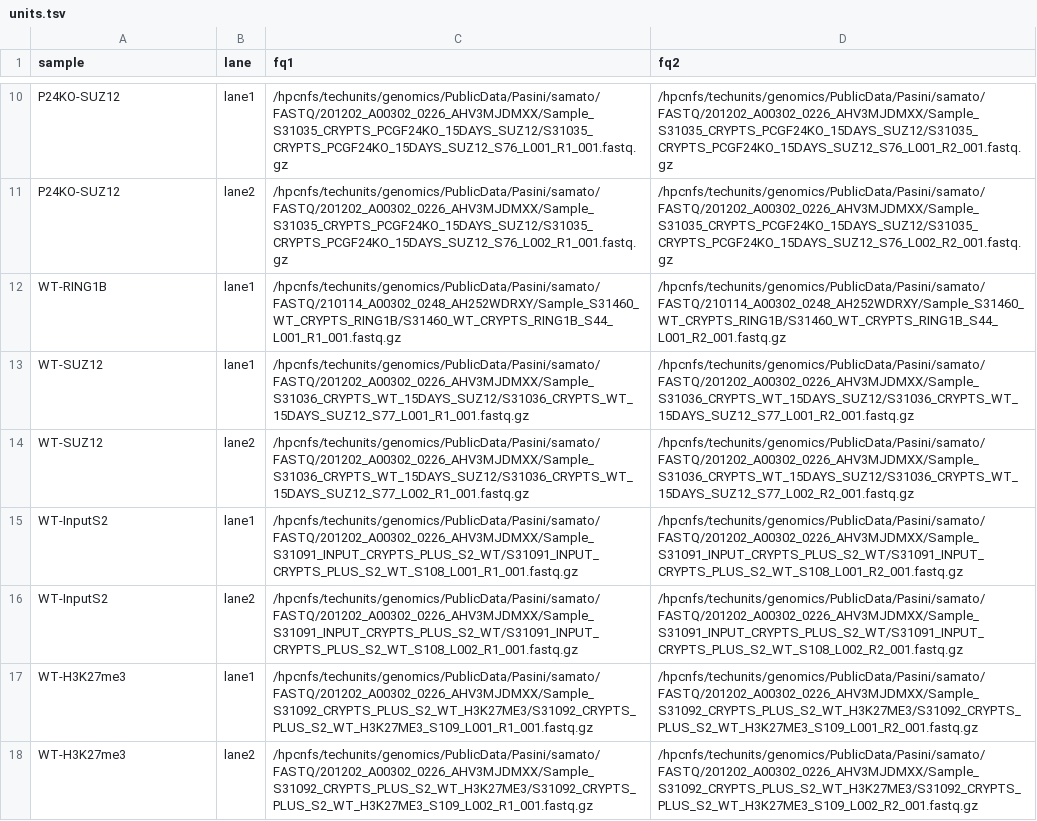
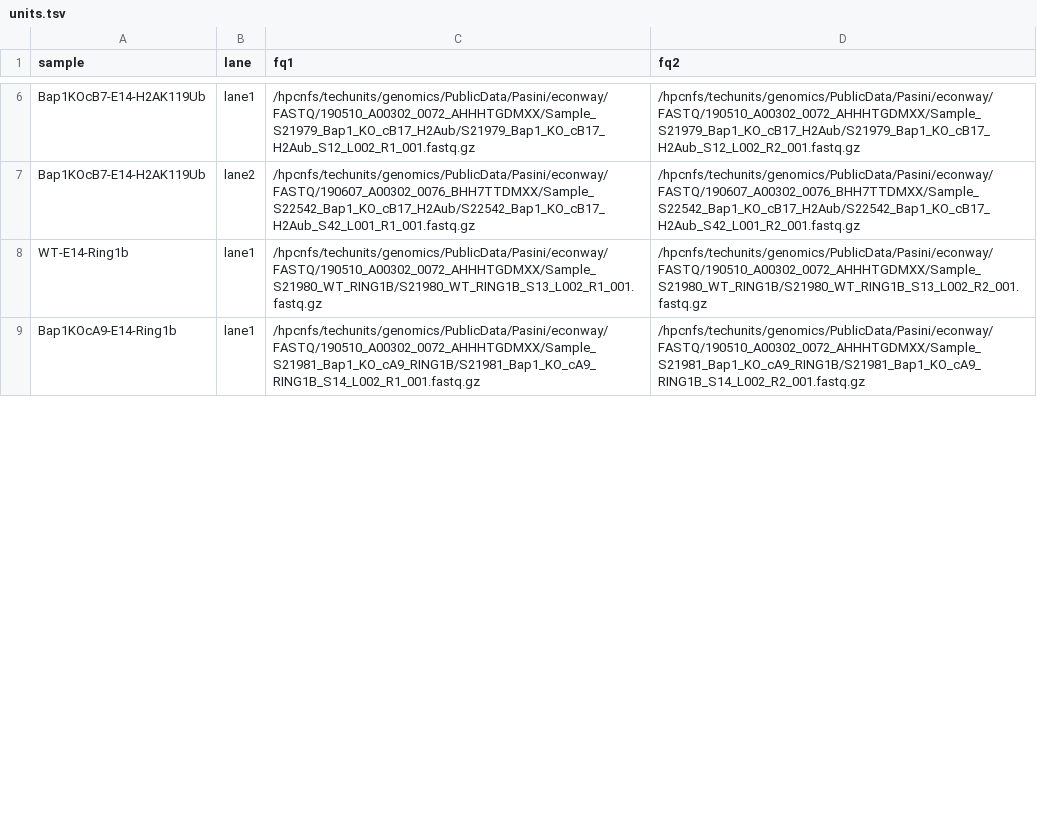
Before and after one commit to dfernandezperez/ChIPseq-snakemake, a TSV file: configuration/units.tsv, drawn as a sheet; only a part is shown, gaps mark what is left out; removed rows and columns are numbered as before the commit, all else as after; the diff covers the shown part only; the diff names each change by its address in the sheet, - before the commit and + after, or states it on an @@ line.

```diff
--- a/configuration/units.tsv
+++ b/configuration/units.tsv
-A6:A7 (sample): P24KO-SUZ12
+A6:A7 (sample): Bap1KOcB7-E14-H2AK119Ub
-C6 (fq1): /hpcnfs/techunits/genomics/PublicData/Pasini/samato/FASTQ/201202_A00302_0226_AHV3MJDMXX/Sample_S31035_CRYPTS_PCGF24KO_15DAYS_SUZ12/S31035_CRYPTS_PCGF24KO_15DAYS_SUZ12_S76_L001_R1_001.fastq.gz
+C6 (fq1): /hpcnfs/techunits/genomics/PublicData/Pasini/econway/FASTQ/190510_A00302_0072_AHHHTGDMXX/Sample_S21979_Bap1_KO_cB17_H2Aub/S21979_Bap1_KO_cB17_H2Aub_S12_L002_R1_001.fastq.gz
-D6 (fq2): /hpcnfs/techunits/genomics/PublicData/Pasini/samato/FASTQ/201202_A00302_0226_AHV3MJDMXX/Sample_S31035_CRYPTS_PCGF24KO_15DAYS_SUZ12/S31035_CRYPTS_PCGF24KO_15DAYS_SUZ12_S76_L001_R2_001.fastq.gz
+D6 (fq2): /hpcnfs/techunits/genomics/PublicData/Pasini/econway/FASTQ/190510_A00302_0072_AHHHTGDMXX/Sample_S21979_Bap1_KO_cB17_H2Aub/S21979_Bap1_KO_cB17_H2Aub_S12_L002_R2_001.fastq.gz
-C7 (fq1): /hpcnfs/techunits/genomics/PublicData/Pasini/samato/FASTQ/201202_A00302_0226_AHV3MJDMXX/Sample_S31035_CRYPTS_PCGF24KO_15DAYS_SUZ12/S31035_CRYPTS_PCGF24KO_15DAYS_SUZ12_S76_L002_R1_001.fastq.gz
+C7 (fq1): /hpcnfs/techunits/genomics/PublicData/Pasini/econway/FASTQ/190607_A00302_0076_BHH7TTDMXX/Sample_S22542_Bap1_KO_cB17_H2Aub/S22542_Bap1_KO_cB17_H2Aub_S42_L001_R1_001.fastq.gz
-D7 (fq2): /hpcnfs/techunits/genomics/PublicData/Pasini/samato/FASTQ/201202_A00302_0226_AHV3MJDMXX/Sample_S31035_CRYPTS_PCGF24KO_15DAYS_SUZ12/S31035_CRYPTS_PCGF24KO_15DAYS_SUZ12_S76_L002_R2_001.fastq.gz
+D7 (fq2): /hpcnfs/techunits/genomics/PublicData/Pasini/econway/FASTQ/190607_A00302_0076_BHH7TTDMXX/Sample_S22542_Bap1_KO_cB17_H2Aub/S22542_Bap1_KO_cB17_H2Aub_S42_L001_R2_001.fastq.gz
-A8 (sample): WT-RING1B
+A8 (sample): WT-E14-Ring1b
-C8 (fq1): /hpcnfs/techunits/genomics/PublicData/Pasini/samato/FASTQ/210114_A00302_0248_AH252WDRXY/Sample_S31460_WT_CRYPTS_RING1B/S31460_WT_CRYPTS_RING1B_S44_L001_R1_001.fastq.gz
+C8 (fq1): /hpcnfs/techunits/genomics/PublicData/Pasini/econway/FASTQ/190510_A00302_0072_AHHHTGDMXX/Sample_S21980_WT_RING1B/S21980_WT_RING1B_S13_L002_R1_001.fastq.gz
-D8 (fq2): /hpcnfs/techunits/genomics/PublicData/Pasini/samato/FASTQ/210114_A00302_0248_AH252WDRXY/Sample_S31460_WT_CRYPTS_RING1B/S31460_WT_CRYPTS_RING1B_S44_L001_R2_001.fastq.gz
+D8 (fq2): /hpcnfs/techunits/genomics/PublicData/Pasini/econway/FASTQ/190510_A00302_0072_AHHHTGDMXX/Sample_S21980_WT_RING1B/S21980_WT_RING1B_S13_L002_R2_001.fastq.gz
-row 13: WT-SUZ12 | lane1 | /hpcnfs/techunits/genomics/PublicData/Pasini/samato/FASTQ/201202_A00302_0226_AHV3MJDMXX/Sample_S31036_CRYPTS_WT_15DAYS_SUZ12/S31036_CRYPTS_WT_15DAYS_SUZ12_S77_L001_R1_001.fastq.gz | /hpcnfs/techunits/genomics/PublicData/Pasini/samato/FASTQ/201202_A00302_0226_AHV3MJDMXX/Sample_S31036_CRYPTS_WT_15DAYS_SUZ12/S31036_CRYPTS_WT_15DAYS_SUZ12_S77_L001_R2_001.fastq.gz
-row 14: WT-SUZ12 | lane2 | /hpcnfs/techunits/genomics/PublicData/Pasini/samato/FASTQ/201202_A00302_0226_AHV3MJDMXX/Sample_S31036_CRYPTS_WT_15DAYS_SUZ12/S31036_CRYPTS_WT_15DAYS_SUZ12_S77_L002_R1_001.fastq.gz | /hpcnfs/techunits/genomics/PublicData/Pasini/samato/FASTQ/201202_A00302_0226_AHV3MJDMXX/Sample_S31036_CRYPTS_WT_15DAYS_SUZ12/S31036_CRYPTS_WT_15DAYS_SUZ12_S77_L002_R2_001.fastq.gz
-A9 (sample): WT-InputS2
+A9 (sample): Bap1KOcA9-E14-Ring1b
-C9 (fq1): /hpcnfs/techunits/genomics/PublicData/Pasini/samato/FASTQ/201202_A00302_0226_AHV3MJDMXX/Sample_S31091_INPUT_CRYPTS_PLUS_S2_WT/S31091_INPUT_CRYPTS_PLUS_S2_WT_S108_L001_R1_001.fastq.gz
+C9 (fq1): /hpcnfs/techunits/genomics/PublicData/Pasini/econway/FASTQ/190510_A00302_0072_AHHHTGDMXX/Sample_S21981_Bap1_KO_cA9_RING1B/S21981_Bap1_KO_cA9_RING1B_S14_L002_R1_001.fastq.gz
-D9 (fq2): /hpcnfs/techunits/genomics/PublicData/Pasini/samato/FASTQ/201202_A00302_0226_AHV3MJDMXX/Sample_S31091_INPUT_CRYPTS_PLUS_S2_WT/S31091_INPUT_CRYPTS_PLUS_S2_WT_S108_L001_R2_001.fastq.gz
+D9 (fq2): /hpcnfs/techunits/genomics/PublicData/Pasini/econway/FASTQ/190510_A00302_0072_AHHHTGDMXX/Sample_S21981_Bap1_KO_cA9_RING1B/S21981_Bap1_KO_cA9_RING1B_S14_L002_R2_001.fastq.gz
-row 16: WT-InputS2 | lane2 | /hpcnfs/techunits/genomics/PublicData/Pasini/samato/FASTQ/201202_A00302_0226_AHV3MJDMXX/Sample_S31091_INPUT_CRYPTS_PLUS_S2_WT/S31091_INPUT_CRYPTS_PLUS_S2_WT_S108_L002_R1_001.fastq.gz | /hpcnfs/techunits/genomics/PublicData/Pasini/samato/FASTQ/201202_A00302_0226_AHV3MJDMXX/Sample_S31091_INPUT_CRYPTS_PLUS_S2_WT/S31091_INPUT_CRYPTS_PLUS_S2_WT_S108_L002_R2_001.fastq.gz
-row 17: WT-H3K27me3 | lane1 | /hpcnfs/techunits/genomics/PublicData/Pasini/samato/FASTQ/201202_A00302_0226_AHV3MJDMXX/Sample_S31092_CRYPTS_PLUS_S2_WT_H3K27ME3/S31092_CRYPTS_PLUS_S2_WT_H3K27ME3_S109_L001_R1_001.fastq.gz | /hpcnfs/techunits/genomics/PublicData/Pasini/samato/FASTQ/201202_A00302_0226_AHV3MJDMXX/Sample_S31092_CRYPTS_PLUS_S2_WT_H3K27ME3/S31092_CRYPTS_PLUS_S2_WT_H3K27ME3_S109_L001_R2_001.fastq.gz
-row 18: WT-H3K27me3 | lane2 | /hpcnfs/techunits/genomics/PublicData/Pasini/samato/FASTQ/201202_A00302_0226_AHV3MJDMXX/Sample_S31092_CRYPTS_PLUS_S2_WT_H3K27ME3/S31092_CRYPTS_PLUS_S2_WT_H3K27ME3_S109_L002_R1_001.fastq.gz | /hpcnfs/techunits/genomics/PublicData/Pasini/samato/FASTQ/201202_A00302_0226_AHV3MJDMXX/Sample_S31092_CRYPTS_PLUS_S2_WT_H3K27ME3/S31092_CRYPTS_PLUS_S2_WT_H3K27ME3_S109_L002_R2_001.fastq.gz
```
Also changed, not shown: 2 added rows, 6 removed rows and 21 edited cells elsewhere in this file, configuration/samples.tsv, 4 other files.
